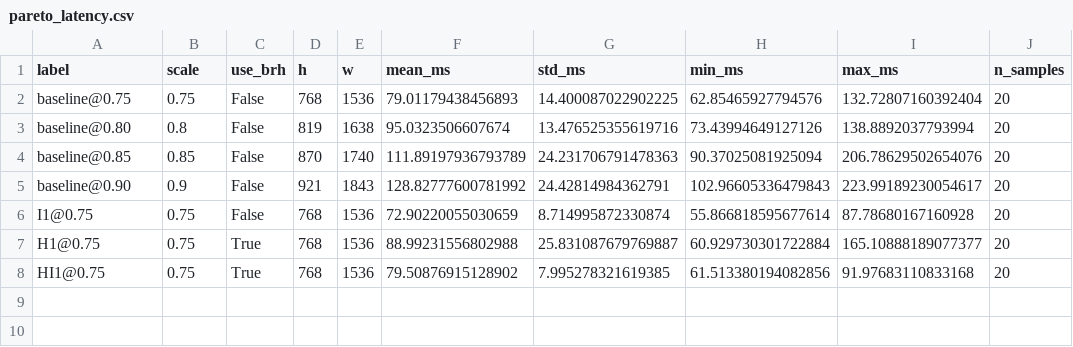
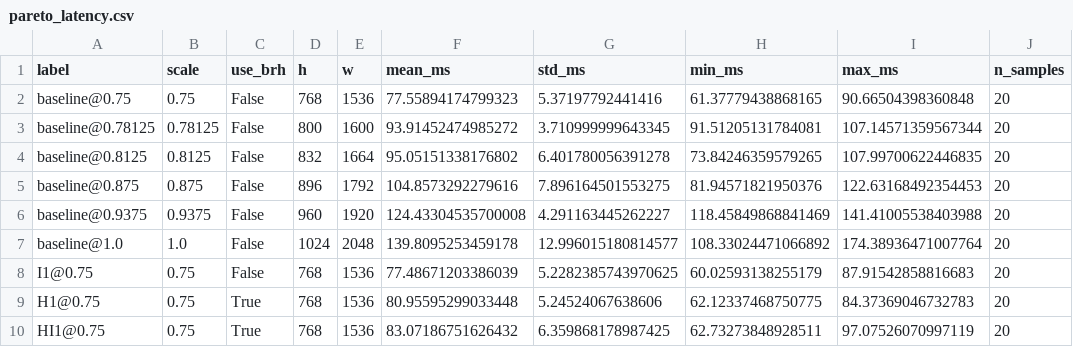
Before and after one commit to pragatss/STDC-Seg, a CSV file: latency/pareto_latency.csv, drawn as a sheet.

```diff
--- a/latency/pareto_latency.csv
+++ b/latency/pareto_latency.csv
@@ -1,8 +1,10 @@
 label,scale,use_brh,h,w,mean_ms,std_ms,min_ms,max_ms,n_samples
-baseline@0.75,0.75,False,768,1536,79.01179438456893,14.400087022902225,62.85465927794576,132.72807160392404,20
-baseline@0.80,0.8,False,819,1638,95.0323506607674,13.476525355619716,73.43994649127126,138.8892037793994,20
-baseline@0.85,0.85,False,870,1740,111.89197936793789,24.231706791478363,90.37025081925094,206.78629502654076,20
-baseline@0.90,0.9,False,921,1843,128.82777600781992,24.42814984362791,102.96605336479843,223.99189230054617,20
-I1@0.75,0.75,False,768,1536,72.90220055030659,8.714995872330874,55.866818595677614,87.78680167160928,20
-H1@0.75,0.75,True,768,1536,88.99231556802988,25.831087679769887,60.929730301722884,165.10888189077377,20
-HI1@0.75,0.75,True,768,1536,79.50876915128902,7.995278321619385,61.513380194082856,91.97683110833168,20
+baseline@0.75,0.75,False,768,1536,77.55894174799323,5.37197792441416,61.37779438868165,90.66504398360848,20
+baseline@0.78125,0.78125,False,800,1600,93.91452474985272,3.710999999643345,91.51205131784081,107.14571359567344,20
+baseline@0.8125,0.8125,False,832,1664,95.05151338176802,6.401780056391278,73.84246359579265,107.99700622446835,20
+baseline@0.875,0.875,False,896,1792,104.8573292279616,7.896164501553275,81.94571821950376,122.63168492354453,20
+baseline@0.9375,0.9375,False,960,1920,124.43304535700008,4.291163445262227,118.45849868841469,141.41005538403988,20
+baseline@1.0,1.0,False,1024,2048,139.8095253459178,12.996015180814577,108.33024471066892,174.38936471007764,20
+I1@0.75,0.75,False,768,1536,77.48671203386039,5.2282385743970625,60.02593138255179,87.91542858816683,20
+H1@0.75,0.75,True,768,1536,80.95595299033448,5.24524067638606,62.12337468750775,84.37369046732783,20
+HI1@0.75,0.75,True,768,1536,83.07186751626432,6.359868178987425,62.73273848928511,97.07526070997119,20
```
Also changed, not shown: latency/pareto_latency_raw.csv, 10 other files.
